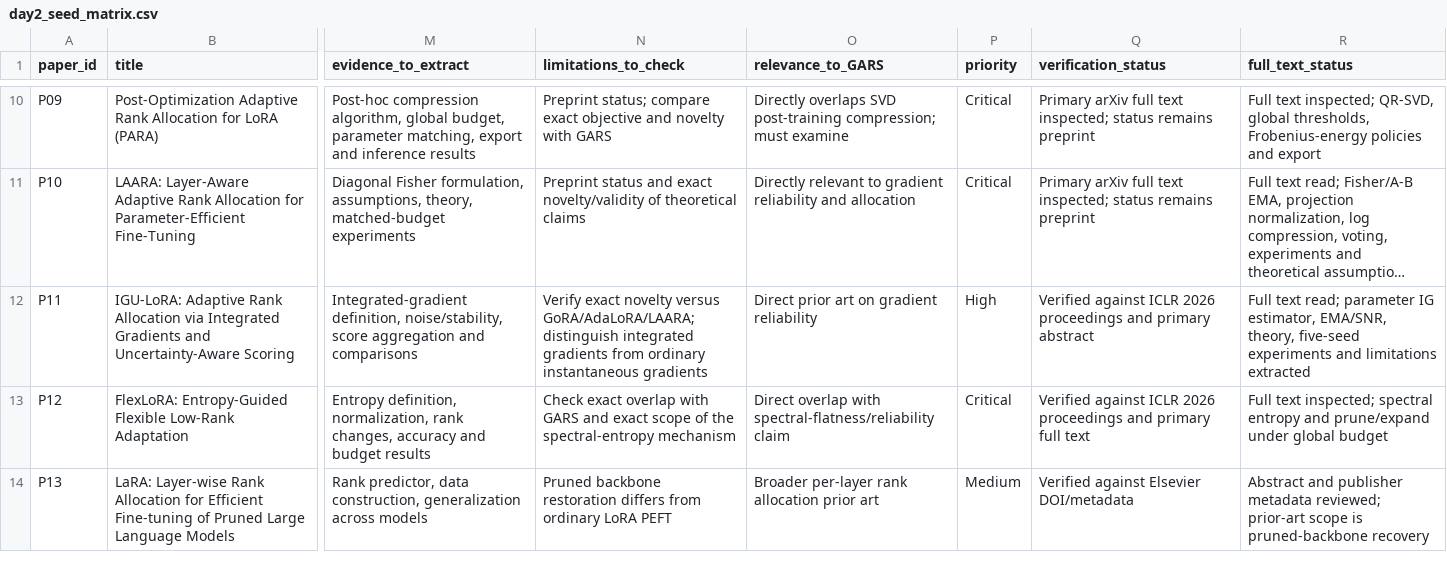
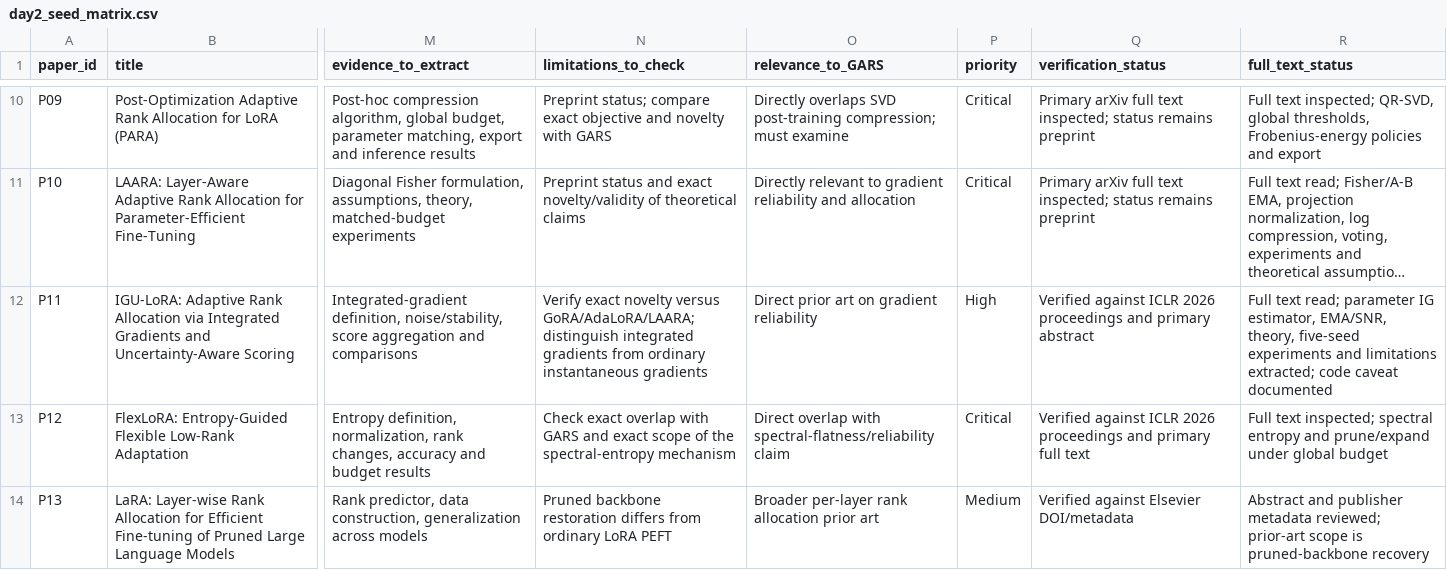
Before and after one commit to Sai-ML-lab/gars-phase1, a CSV file: literature/day2_seed_matrix.csv, drawn as a sheet; only a part is shown, gaps mark what is left out; long unchanged cells end in …; the diff names each change by its address in the sheet, - before the commit and + after, or states it on an @@ line.

Commit message:
Record public-code audit caveats in IGU-LoRA and Aletheia matrix entries

```diff
--- a/literature/day2_seed_matrix.csv
+++ b/literature/day2_seed_matrix.csv
-R12 (full_text_status): …and limitations extracted
+R12 (full_text_status): …and limitations extracted; code caveat documented
```
